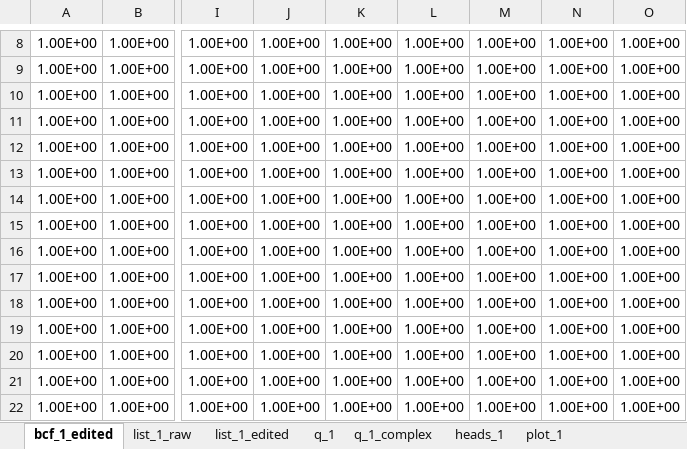
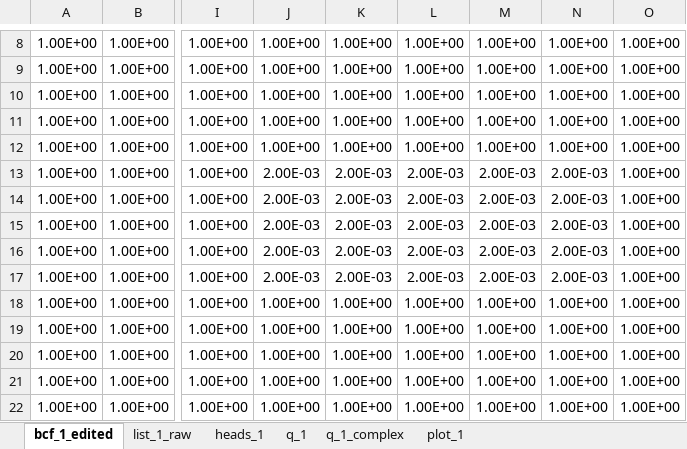
Before and after one commit to GW-modelling-Spring2022/homework-Whrligig, an Excel workbook: Working/HW2/HW_02_visualization_example.xlsx, sheet bcf_1_edited, drawn as a sheet; only a part is shown, gaps mark what is left out; values as stored, in another font and other column widths than the file's, no borders; the diff names each change by its address in the sheet, - before the commit and + after, or states it on an @@ line.

```diff
--- a/Working/HW2/HW_02_visualization_example.xlsx (sheet bcf_1_edited)
+++ b/Working/HW2/HW_02_visualization_example.xlsx (sheet bcf_1_edited)
-sheet tab: list_1_edited
@@ sheet tab order changed: bcf_1_edited | list_1_raw | heads_1 | q_1 | q_1_complex | plot_1 @@
-J13:J17: 1.00E+00
+J13:J17: 2.00E-03
-K13:K17: 1.00E+00
+K13:K17: 2.00E-03
-L13:L17: 1.00E+00
+L13:L17: 2.00E-03
-M13:M17: 1.00E+00
+M13:M17: 2.00E-03
-N13:N17: 1.00E+00
+N13:N17: 2.00E-03
```
Also changed, not shown: sheet list_1_raw, sheet q_1, sheet q_1_complex, sheet heads_1, charts or pictures, 18 other files.
